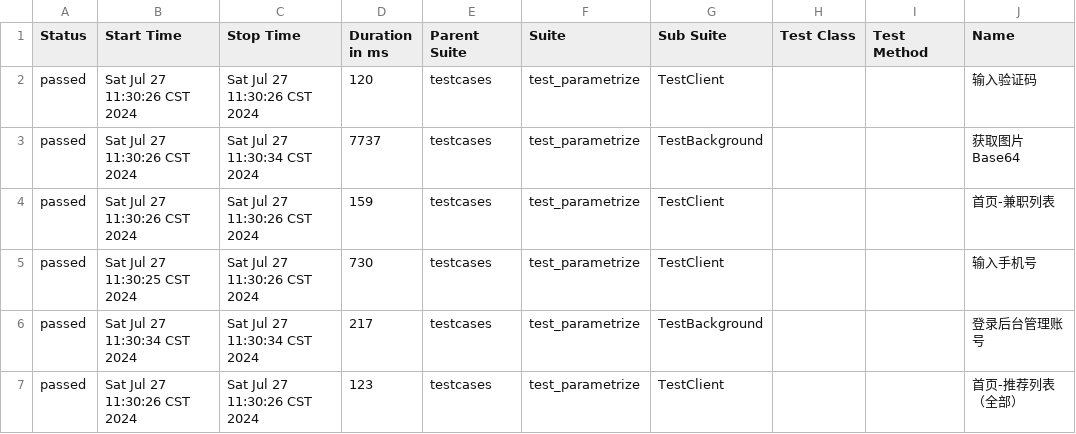
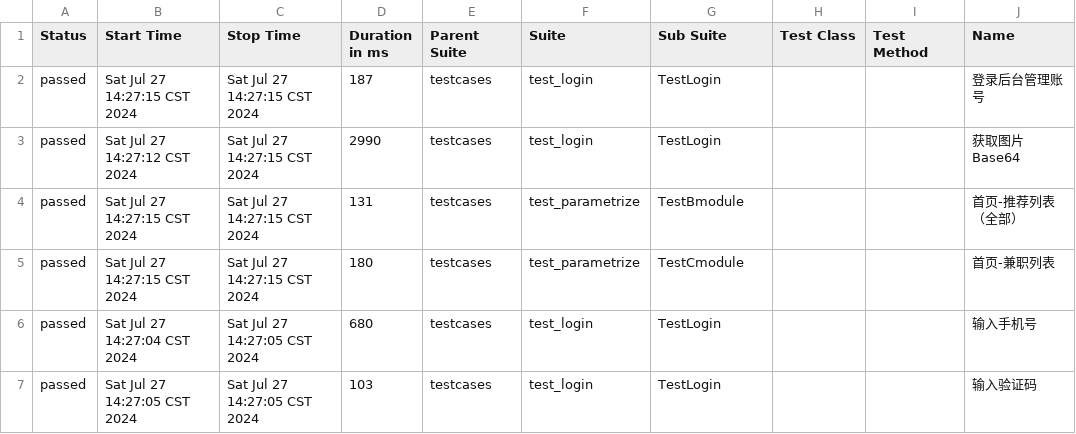
Before and after one commit to 694578908/PBB-autoproject-testing, a CSV file: reports/allure-report/data/suites.csv, drawn as a sheet; only a part is shown; the diff names each change by its address in the sheet, - before the commit and + after, or states it on an @@ line.

```diff
--- a/reports/allure-report/data/suites.csv
+++ b/reports/allure-report/data/suites.csv
-B2 (Start Time): Sat Jul 27 11:30:26 CST 2024
+B2 (Start Time): Sat Jul 27 14:27:15 CST 2024
-C2 (Stop Time): Sat Jul 27 11:30:26 CST 2024
+C2 (Stop Time): Sat Jul 27 14:27:15 CST 2024
-D2 (Duration in ms): 120
+D2 (Duration in ms): 187
-F2:F3 (Suite): test_parametrize
+F2:F3 (Suite): test_login
-G2 (Sub Suite): TestClient
+G2 (Sub Suite): TestLogin
-J2 (Name): 输入验证码
+J2 (Name): 登录后台管理账号
-B3 (Start Time): Sat Jul 27 11:30:26 CST 2024
+B3 (Start Time): Sat Jul 27 14:27:12 CST 2024
-C3 (Stop Time): Sat Jul 27 11:30:34 CST 2024
+C3 (Stop Time): Sat Jul 27 14:27:15 CST 2024
-D3 (Duration in ms): 7737
+D3 (Duration in ms): 2990
-G3 (Sub Suite): TestBackground
+G3 (Sub Suite): TestLogin
-B4 (Start Time): Sat Jul 27 11:30:26 CST 2024
+B4 (Start Time): Sat Jul 27 14:27:15 CST 2024
-C4:C5 (Stop Time): Sat Jul 27 11:30:26 CST 2024
+C4:C5 (Stop Time): Sat Jul 27 14:27:15 CST 2024
-D4 (Duration in ms): 159
+D4 (Duration in ms): 131
-G4 (Sub Suite): TestClient
+G4 (Sub Suite): TestBmodule
-J4 (Name): 首页-兼职列表
+J4 (Name): 首页-推荐列表（全部）
-B5 (Start Time): Sat Jul 27 11:30:25 CST 2024
+B5 (Start Time): Sat Jul 27 14:27:15 CST 2024
-D5 (Duration in ms): 730
+D5 (Duration in ms): 180
-G5 (Sub Suite): TestClient
+G5 (Sub Suite): TestCmodule
-J5 (Name): 输入手机号
+J5 (Name): 首页-兼职列表
-B6 (Start Time): Sat Jul 27 11:30:34 CST 2024
+B6 (Start Time): Sat Jul 27 14:27:04 CST 2024
-C6 (Stop Time): Sat Jul 27 11:30:34 CST 2024
+C6 (Stop Time): Sat Jul 27 14:27:05 CST 2024
-D6 (Duration in ms): 217
+D6 (Duration in ms): 680
-F6:F7 (Suite): test_parametrize
+F6:F7 (Suite): test_login
-G6 (Sub Suite): TestBackground
+G6 (Sub Suite): TestLogin
-J6 (Name): 登录后台管理账号
+J6 (Name): 输入手机号
-B7 (Start Time): Sat Jul 27 11:30:26 CST 2024
+B7 (Start Time): Sat Jul 27 14:27:05 CST 2024
-C7 (Stop Time): Sat Jul 27 11:30:26 CST 2024
+C7 (Stop Time): Sat Jul 27 14:27:05 CST 2024
-D7 (Duration in ms): 123
+D7 (Duration in ms): 103
-G7 (Sub Suite): TestClient
+G7 (Sub Suite): TestLogin
-J7 (Name): 首页-推荐列表（全部）
+J7 (Name): 输入验证码
```
Also changed, not shown: reports/allure-report/data/behaviors.csv, 24 other files.
